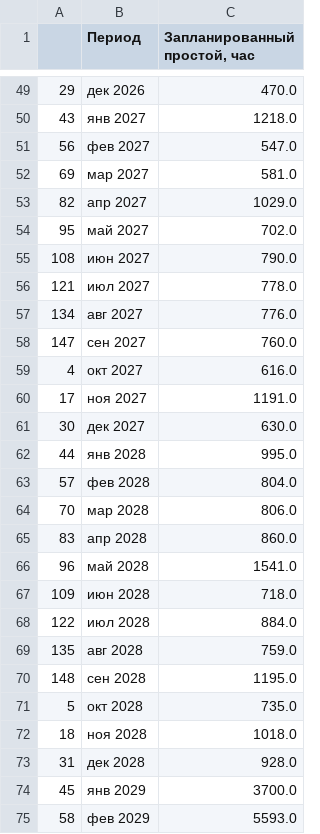
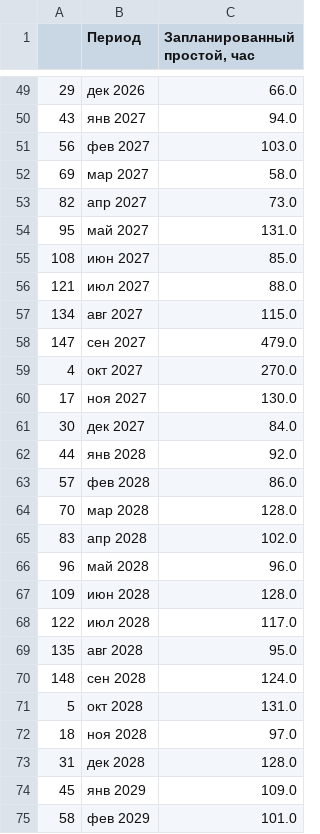
Before and after one commit to Zhenya1975/teh_mesta_orders_1, a CSV file: widget_data/downtime_graph_data.csv, drawn as a sheet; only a part is shown, gaps mark what is left out; the diff covers the shown part only.

```diff
--- a/widget_data/downtime_graph_data.csv
+++ b/widget_data/downtime_graph_data.csv
@@ -49,27 +49,27 @@
-29,дек 2026,470.0
-43,янв 2027,1218.0
-56,фев 2027,547.0
-69,мар 2027,581.0
-82,апр 2027,1029.0
-95,май 2027,702.0
-108,июн 2027,790.0
-121,июл 2027,778.0
-134,авг 2027,776.0
-147,сен 2027,760.0
-4,окт 2027,616.0
-17,ноя 2027,1191.0
-30,дек 2027,630.0
-44,янв 2028,995.0
-57,фев 2028,804.0
-70,мар 2028,806.0
-83,апр 2028,860.0
-96,май 2028,1541.0
-109,июн 2028,718.0
-122,июл 2028,884.0
-135,авг 2028,759.0
-148,сен 2028,1195.0
-5,окт 2028,735.0
-18,ноя 2028,1018.0
-31,дек 2028,928.0
-45,янв 2029,3700.0
-58,фев 2029,5593.0
+29,дек 2026,66.0
+43,янв 2027,94.0
+56,фев 2027,103.0
+69,мар 2027,58.0
+82,апр 2027,73.0
+95,май 2027,131.0
+108,июн 2027,85.0
+121,июл 2027,88.0
+134,авг 2027,115.0
+147,сен 2027,479.0
+4,окт 2027,270.0
+17,ноя 2027,130.0
+30,дек 2027,84.0
+44,янв 2028,92.0
+57,фев 2028,86.0
+70,мар 2028,128.0
+83,апр 2028,102.0
+96,май 2028,96.0
+109,июн 2028,128.0
+122,июл 2028,117.0
+135,авг 2028,95.0
+148,сен 2028,124.0
+5,окт 2028,131.0
+18,ноя 2028,97.0
+31,дек 2028,128.0
+45,янв 2029,109.0
+58,фев 2029,101.0
```
Also changed, not shown: 109 edited cells elsewhere in this file, data/eo_qty_by_month.csv, data/full_eo_list.csv, 23 other files.
